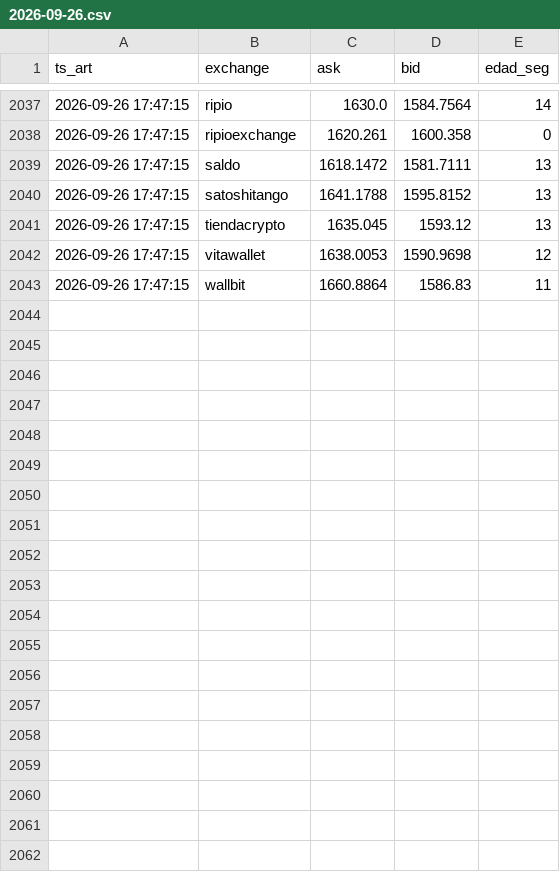
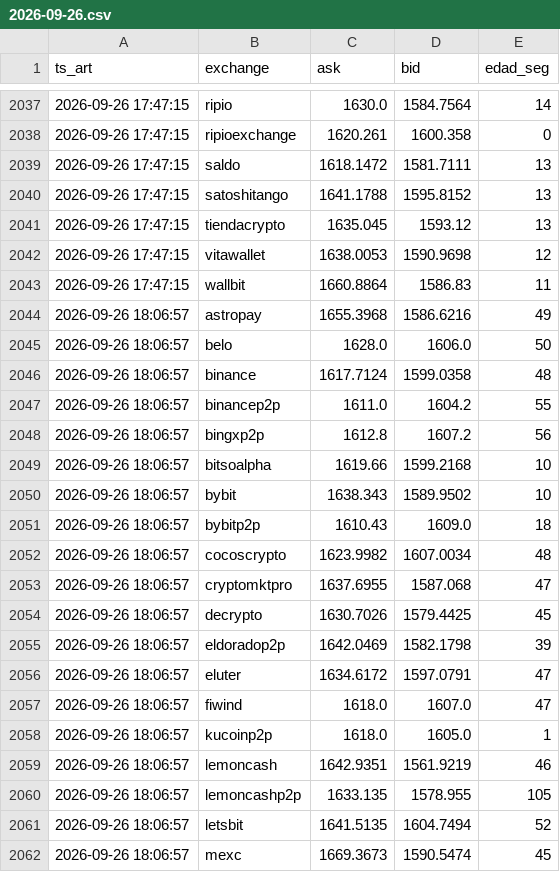
Before and after one commit to nahuelnob/observatorio-usdt, a CSV file: data/raw/2026-09-26.csv, drawn as a sheet; only a part is shown, gaps mark what is left out; the diff covers the shown part only; the diff names each change by its address in the sheet, - before the commit and + after, or states it on an @@ line.

```diff
--- a/data/raw/2026-09-26.csv
+++ b/data/raw/2026-09-26.csv
+row 2044: 2026-09-26 18:06:57 | astropay | 1655.3968 | 1586.6216 | 49
+row 2045: 2026-09-26 18:06:57 | belo | 1628.0 | 1606.0 | 50
+row 2046: 2026-09-26 18:06:57 | binance | 1617.7124 | 1599.0358 | 48
+row 2047: 2026-09-26 18:06:57 | binancep2p | 1611.0 | 1604.2 | 55
+row 2048: 2026-09-26 18:06:57 | bingxp2p | 1612.8 | 1607.2 | 56
+row 2049: 2026-09-26 18:06:57 | bitsoalpha | 1619.66 | 1599.2168 | 10
+row 2050: 2026-09-26 18:06:57 | bybit | 1638.343 | 1589.9502 | 10
+row 2051: 2026-09-26 18:06:57 | bybitp2p | 1610.43 | 1609.0 | 18
+row 2052: 2026-09-26 18:06:57 | cocoscrypto | 1623.9982 | 1607.0034 | 48
+row 2053: 2026-09-26 18:06:57 | cryptomktpro | 1637.6955 | 1587.068 | 47
+row 2054: 2026-09-26 18:06:57 | decrypto | 1630.7026 | 1579.4425 | 45
+row 2055: 2026-09-26 18:06:57 | eldoradop2p | 1642.0469 | 1582.1798 | 39
+row 2056: 2026-09-26 18:06:57 | eluter | 1634.6172 | 1597.0791 | 47
+row 2057: 2026-09-26 18:06:57 | fiwind | 1618.0 | 1607.0 | 47
+row 2058: 2026-09-26 18:06:57 | kucoinp2p | 1618.0 | 1605.0 | 1
+row 2059: 2026-09-26 18:06:57 | lemoncash | 1642.9351 | 1561.9219 | 46
+row 2060: 2026-09-26 18:06:57 | lemoncashp2p | 1633.135 | 1578.955 | 105
+row 2061: 2026-09-26 18:06:57 | letsbit | 1641.5135 | 1604.7494 | 52
+row 2062: 2026-09-26 18:06:57 | mexc | 1669.3673 | 1590.5474 | 45
```
Also changed, not shown: 10 added rows elsewhere in this file, data/metricas.csv.
